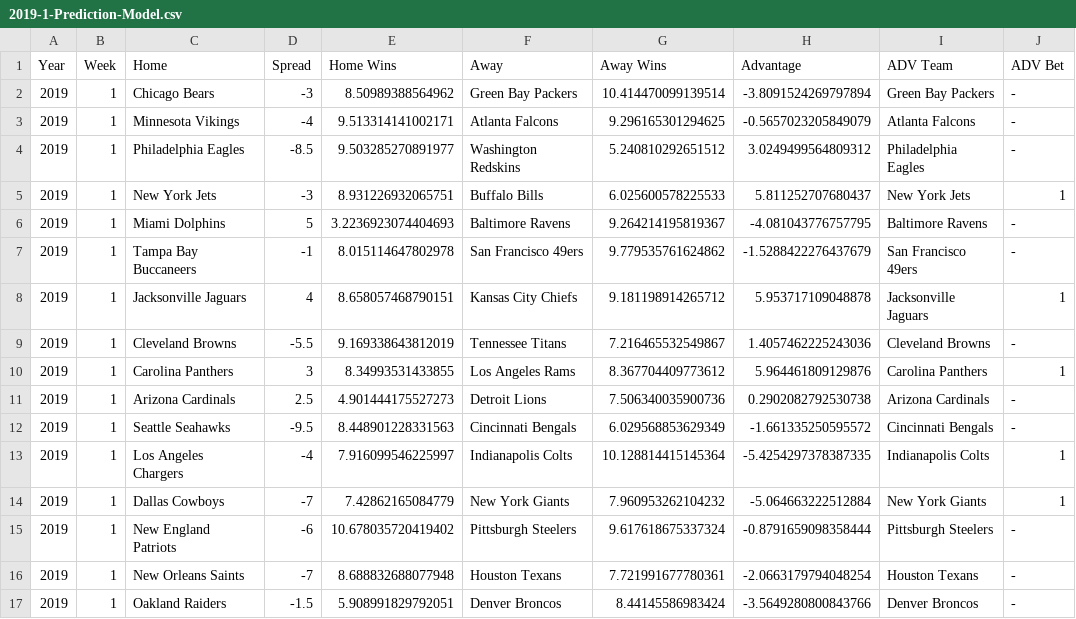
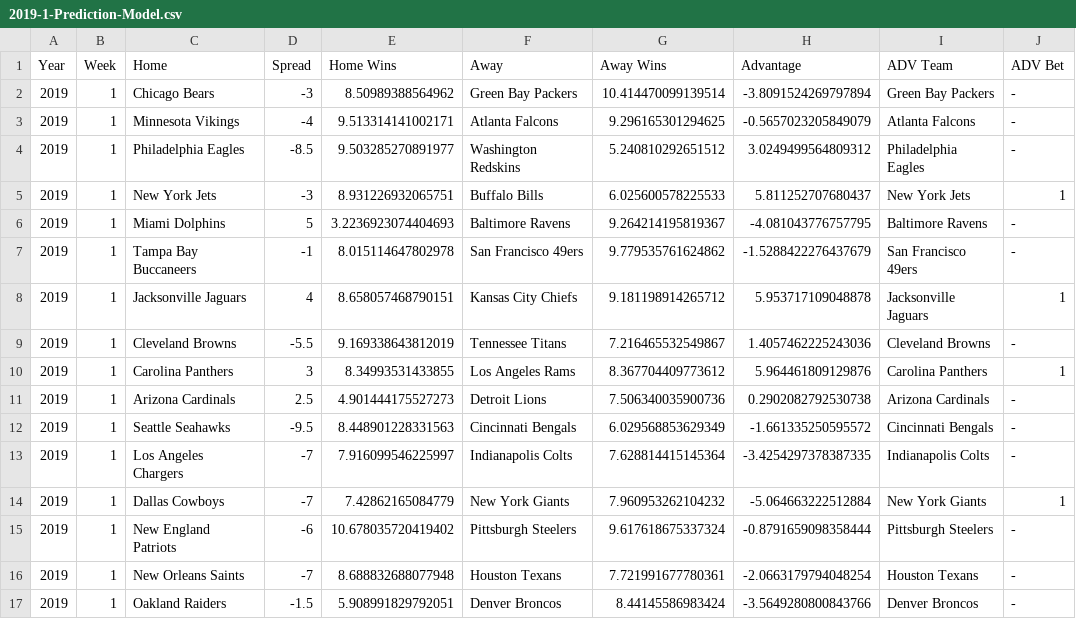
Before and after one commit to chogan72/NFL_Model, a CSV file: Model/2019-1-Prediction-Model.csv, drawn as a sheet.

```diff
--- a/Model/2019-1-Prediction-Model.csv
+++ b/Model/2019-1-Prediction-Model.csv
@@ -12,3 +12,3 @@ Year,Week,Home,Spread,Home Wins,Away,Away Wins,Advantage,ADV Team,ADV Bet
 2019,1,Seattle Seahawks,-9.5,8.448901228331563,Cincinnati Bengals,6.029568853629349,-1.661335250595572,Cincinnati Bengals,-
-2019,1,Los Angeles Chargers,-4,7.916099546225997,Indianapolis Colts,10.128814415145364,-5.4254297378387335,Indianapolis Colts,1
+2019,1,Los Angeles Chargers,-7,7.916099546225997,Indianapolis Colts,7.628814415145364,-3.4254297378387335,Indianapolis Colts,-
 2019,1,Dallas Cowboys,-7,7.42862165084779,New York Giants,7.960953262104232,-5.064663222512884,New York Giants,1
```
Also changed, not shown: Database/Spread-Database.csv, Database/Win-Total-Database.csv, 3 other files.
